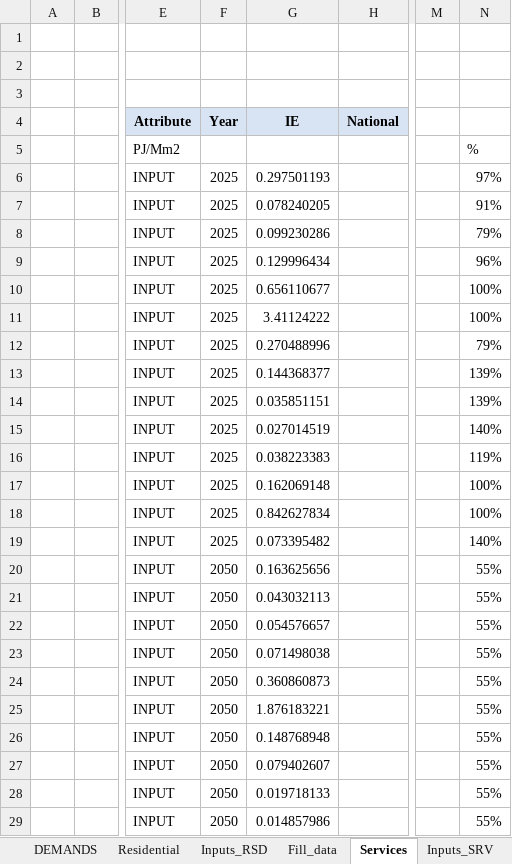
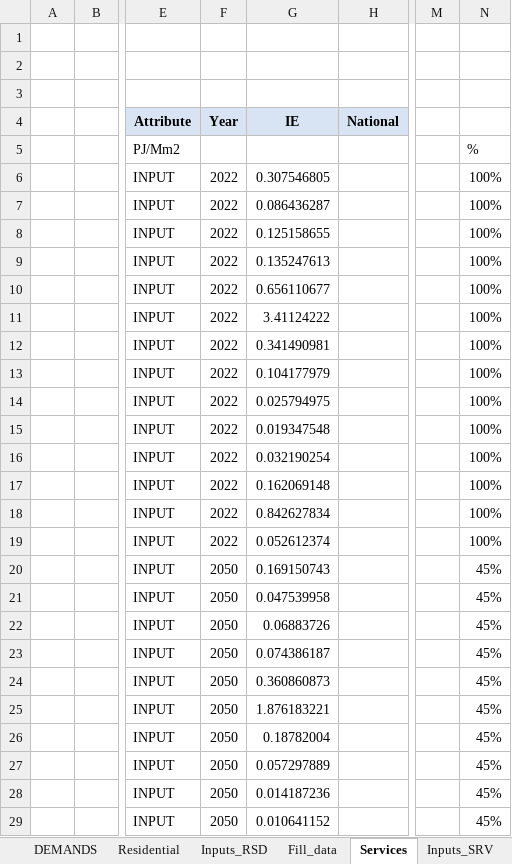
Before and after one commit to MaREI-EPMG/times-ireland-model, an Excel workbook: SuppXLS/Scen_SYS_Demands_LED_highlighted.xlsx, sheet Services, drawn as a sheet; only a part is shown, gaps mark what is left out; values as stored, in another font and other column widths than the file's, no borders; the diff covers the shown part only; the diff names each change by its address in the sheet, - before the commit and + after, or states it on an @@ line.

Commit message:
Update on LED scenario for services sector
Energy service demand requirements have been updated for LED scenario

```diff
--- a/SuppXLS/Scen_SYS_Demands_LED_highlighted.xlsx (sheet Services)
+++ b/SuppXLS/Scen_SYS_Demands_LED_highlighted.xlsx (sheet Services)
-F6:F19 (Year): 2025
+F6:F19 (Year): 2022
-G6 (IE): 0.297501193
+G6 (IE): 0.307546805
-N6: 97%
+N6: 100%
-G7 (IE): 0.078240205
+G7 (IE): 0.086436287
-N7: 91%
+N7: 100%
-G8 (IE): 0.099230286
+G8 (IE): 0.125158655
-N8: 79%
+N8: 100%
-G9 (IE): 0.129996434
+G9 (IE): 0.135247613
-N9: 96%
+N9: 100%
-G12 (IE): 0.270488996
+G12 (IE): 0.341490981
-N12: 79%
+N12: 100%
-G13 (IE): 0.144368377
+G13 (IE): 0.104177979
-N13:N14: 139%
+N13:N14: 100%
-G14 (IE): 0.035851151
+G14 (IE): 0.025794975
-G15 (IE): 0.027014519
+G15 (IE): 0.019347548
-N15: 140%
+N15: 100%
-G16 (IE): 0.038223383
+G16 (IE): 0.032190254
-N16: 119%
+N16: 100%
-G19 (IE): 0.073395482
+G19 (IE): 0.052612374
-N19: 140%
+N19: 100%
-G20 (IE): 0.163625656
+G20 (IE): 0.169150743
-N20:N29: 55%
+N20:N29: 45%
-G21 (IE): 0.043032113
+G21 (IE): 0.047539958
-G22 (IE): 0.054576657
+G22 (IE): 0.06883726
-G23 (IE): 0.071498038
+G23 (IE): 0.074386187
-G26 (IE): 0.148768948
+G26 (IE): 0.18782004
-G27 (IE): 0.079402607
+G27 (IE): 0.057297889
-G28 (IE): 0.019718133
+G28 (IE): 0.014187236
-G29 (IE): 0.014857986
+G29 (IE): 0.010641152
```
Also changed, not shown: 6 edited cells elsewhere in this sheet, sheet Fill_data, formulas that keep their value.
